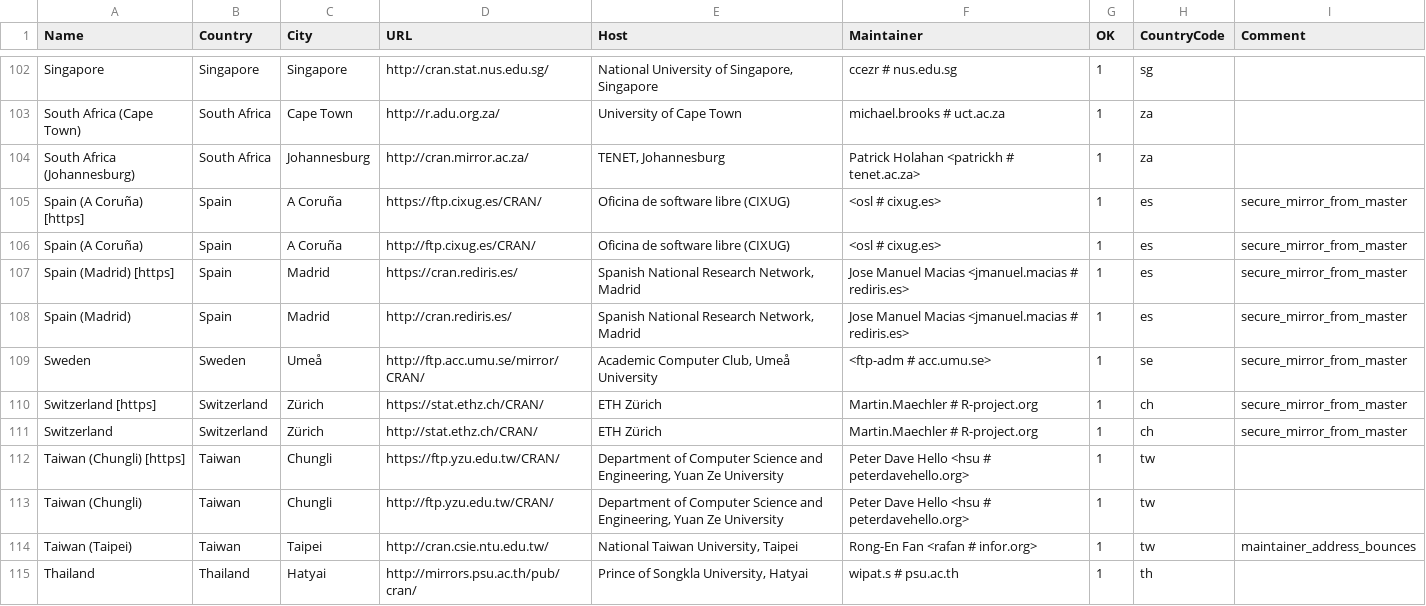
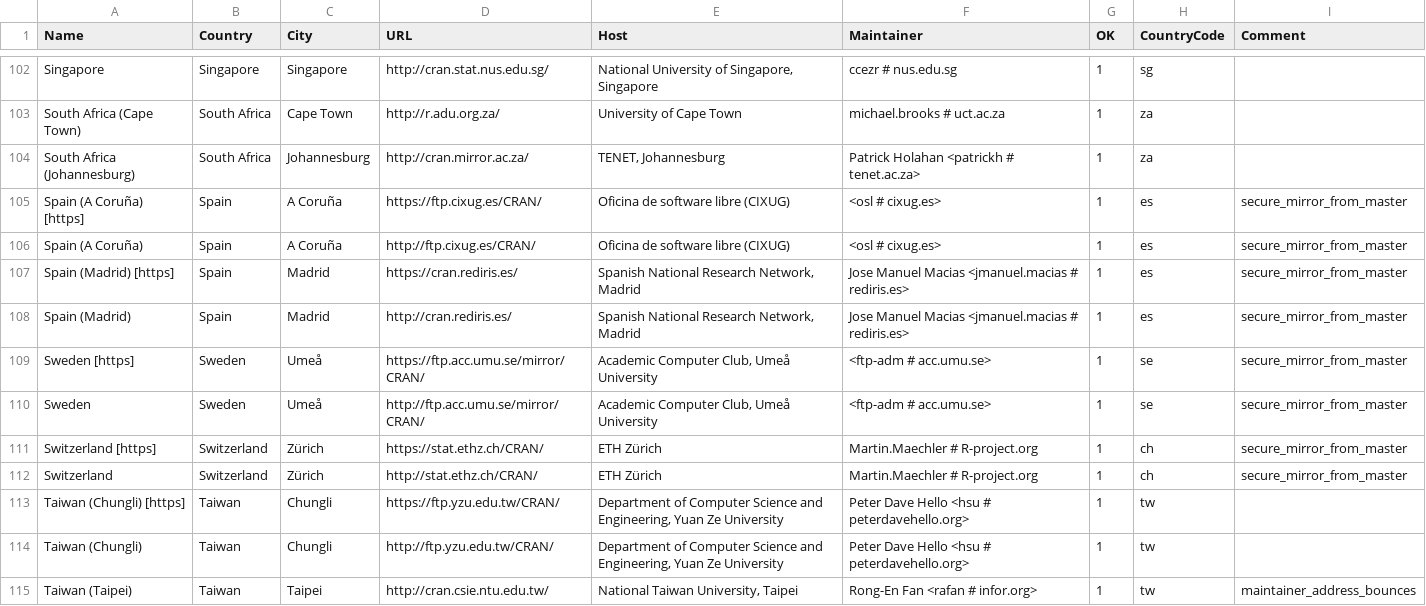
Before and after one commit to minux/R, a CSV file: doc/CRAN_mirrors.csv, drawn as a sheet; only a part is shown, gaps mark what is left out; the shorter side is filled out with more unchanged rows.

Commit message:
Updated.
git-svn-id: https://svn.r-project.org/R/trunk@71774 00db46b3-68df-0310-9c12-caf00c1e9a41

```diff
--- a/doc/CRAN_mirrors.csv
+++ b/doc/CRAN_mirrors.csv
@@ -108,2 +108,3 @@ Singapore,Singapore,Singapore,http://cran.stat.nus.edu.sg/,"National University
 "Spain (Madrid)",Spain,Madrid,http://cran.rediris.es/,"Spanish National Research Network, Madrid","Jose Manuel Macias <jmanuel.macias # rediris.es>",1,es,"secure_mirror_from_master"
+"Sweden [https]",Sweden,Umeå,https://ftp.acc.umu.se/mirror/CRAN/,"Academic Computer Club, Umeå University","<ftp-adm # acc.umu.se>",1,se,"secure_mirror_from_master"
 Sweden,Sweden,Umeå,http://ftp.acc.umu.se/mirror/CRAN/,"Academic Computer Club, Umeå University","<ftp-adm # acc.umu.se>",1,se,"secure_mirror_from_master"
```
